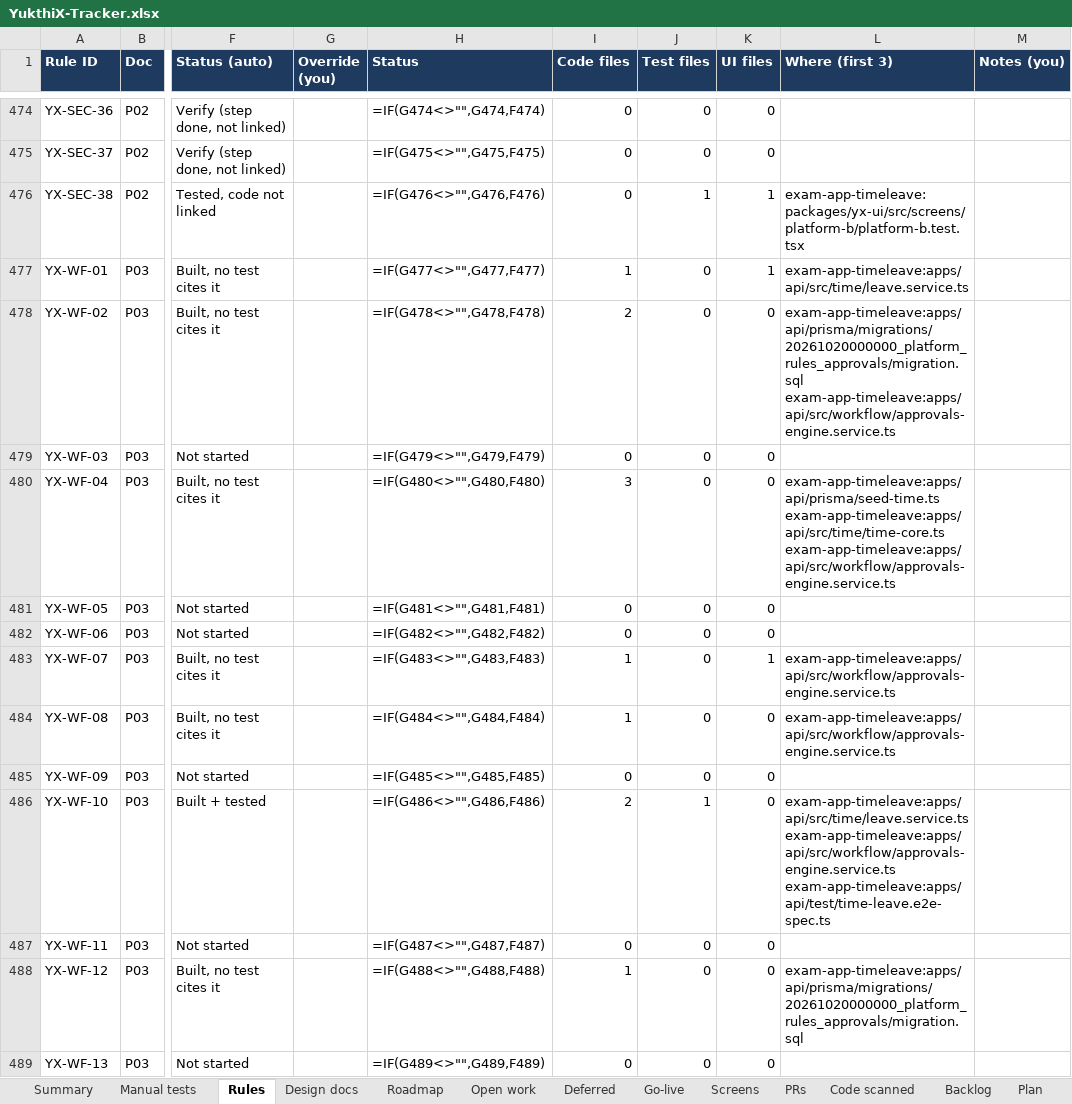
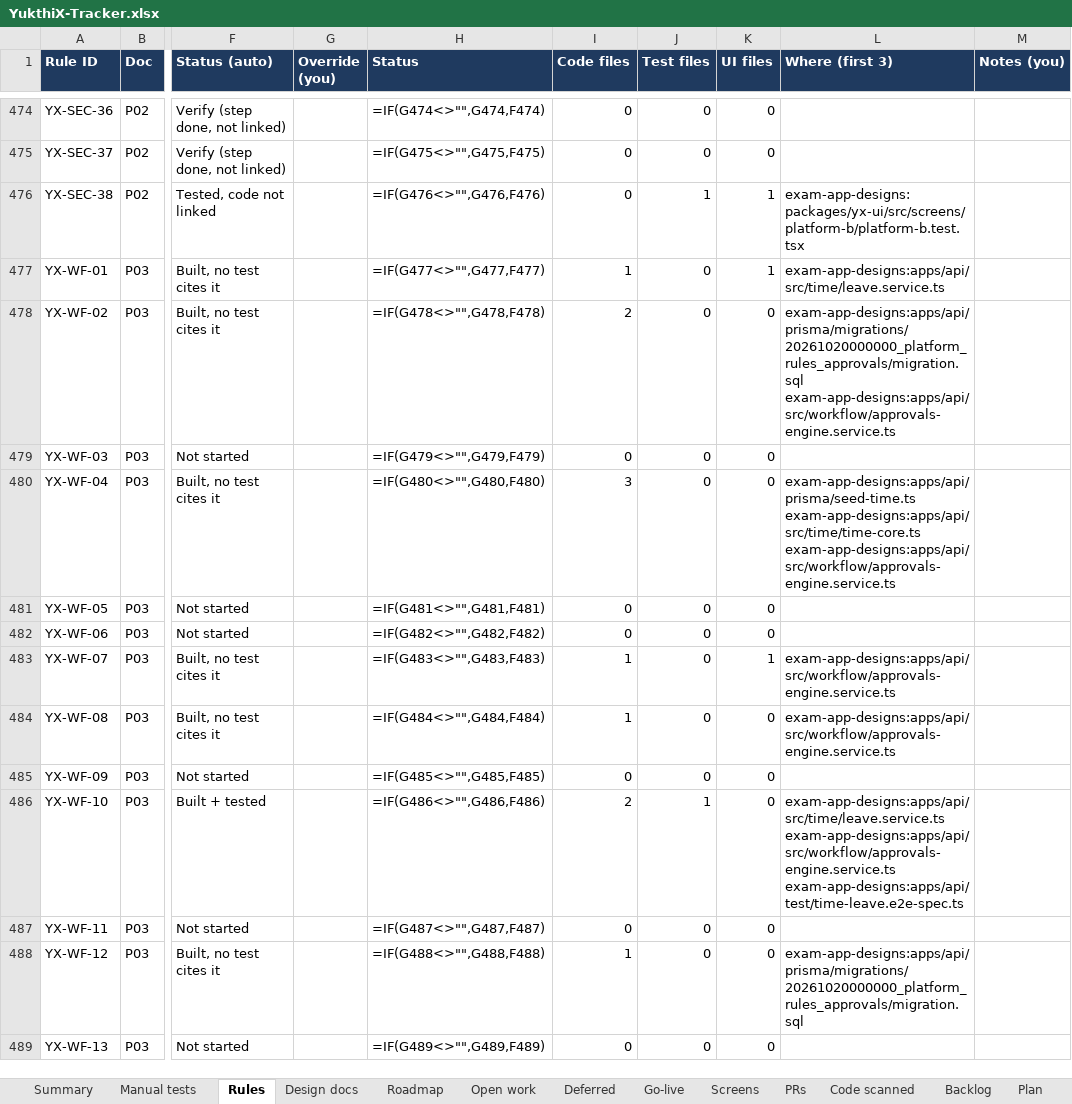
Before and after one commit to hari9495/exam-app, an Excel workbook: docs/yukthix/tracker/YukthiX-Tracker.xlsx, sheet Rules, drawn as a sheet; only a part is shown, gaps mark what is left out; values as stored, in another font and other column widths than the file's, no borders; formulas without a stored value are shown as written; conditional formats not drawn; ↵ is a line break in a cell; the diff covers the shown part only; the diff names each change by its address in the sheet, - before the commit and + after, or states it on an @@ line.

```diff
--- a/docs/yukthix/tracker/YukthiX-Tracker.xlsx (sheet Rules)
+++ b/docs/yukthix/tracker/YukthiX-Tracker.xlsx (sheet Rules)
-L476 (Where (first 3)): exam-app-timeleave:packages/yx-ui/src/screens/platform-b/platform-b.test.tsx
+L476 (Where (first 3)): exam-app-designs:packages/yx-ui/src/screens/platform-b/platform-b.test.tsx
-L477 (Where (first 3)): exam-app-timeleave:apps/api/src/time/leave.service.ts
+L477 (Where (first 3)): exam-app-designs:apps/api/src/time/leave.service.ts
-L478 (Where (first 3)): exam-app-timeleave:apps/api/prisma/migrations/20261020000000_platform_rules_approvals/migration.sql ↵ exam-app-timeleave:apps/api/src/workflow/approvals-engine.service.ts
+L478 (Where (first 3)): exam-app-designs:apps/api/prisma/migrations/20261020000000_platform_rules_approvals/migration.sql ↵ exam-app-designs:apps/api/src/workflow/approvals-engine.service.ts
-L480 (Where (first 3)): exam-app-timeleave:apps/api/prisma/seed-time.ts ↵ exam-app-timeleave:apps/api/src/time/time-core.ts ↵ exam-app-timeleave:apps/api/src/workflow/approvals-engine.service.ts
+L480 (Where (first 3)): exam-app-designs:apps/api/prisma/seed-time.ts ↵ exam-app-designs:apps/api/src/time/time-core.ts ↵ exam-app-designs:apps/api/src/workflow/approvals-engine.service.ts
-L483:L484 (Where (first 3)): exam-app-timeleave:apps/api/src/workflow/approvals-engine.service.ts
+L483:L484 (Where (first 3)): exam-app-designs:apps/api/src/workflow/approvals-engine.service.ts
-L486 (Where (first 3)): exam-app-timeleave:apps/api/src/time/leave.service.ts ↵ exam-app-timeleave:apps/api/src/workflow/approvals-engine.service.ts ↵ exam-app-timeleave:apps/api/test/time-leave.e2e-spec.ts
+L486 (Where (first 3)): exam-app-designs:apps/api/src/time/leave.service.ts ↵ exam-app-designs:apps/api/src/workflow/approvals-engine.service.ts ↵ exam-app-designs:apps/api/test/time-leave.e2e-spec.ts
-L488 (Where (first 3)): exam-app-timeleave:apps/api/prisma/migrations/20261020000000_platform_rules_approvals/migration.sql
+L488 (Where (first 3)): exam-app-designs:apps/api/prisma/migrations/20261020000000_platform_rules_approvals/migration.sql
```
Also changed, not shown: 316 edited cells elsewhere in this sheet, sheet Manual tests, sheet Summary, sheet Code scanned, 2 other files.
